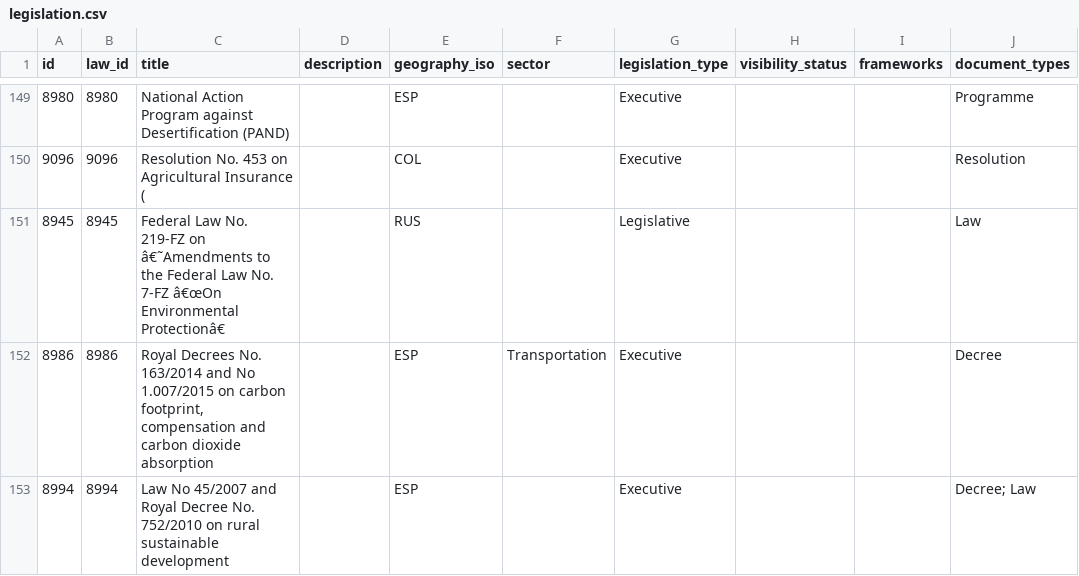
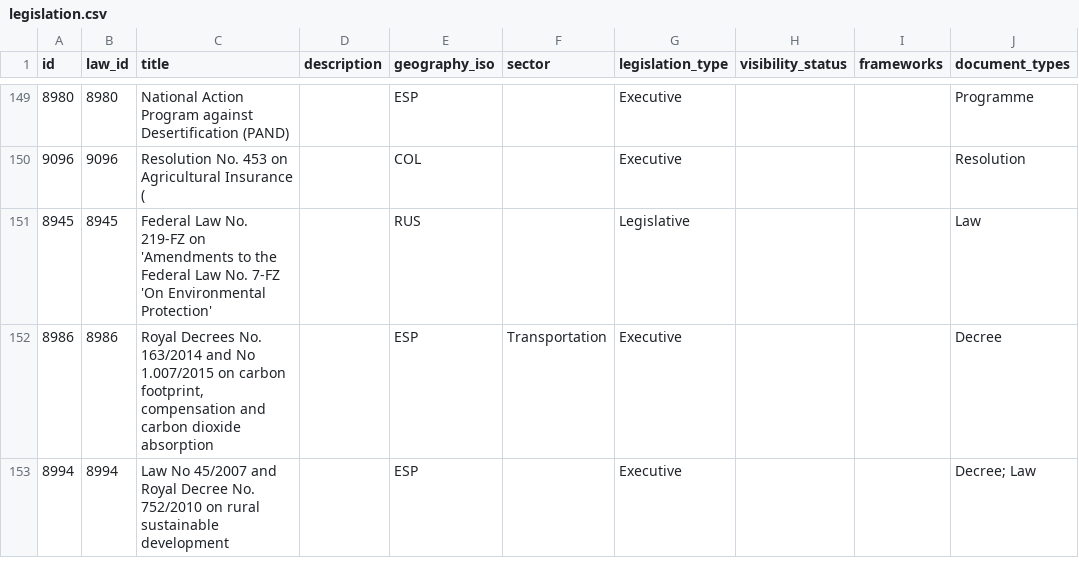
Before and after one commit to Vizzuality/laws_and_pathways, a CSV file: db/seeds/laws_migration/legislation.csv, drawn as a sheet; only a part is shown, gaps mark what is left out; the diff covers the shown part only; the diff names each change by its address in the sheet, - before the commit and + after, or states it on an @@ line.

```diff
--- a/db/seeds/laws_migration/legislation.csv
+++ b/db/seeds/laws_migration/legislation.csv
-C151 (title): …219-FZ on â€˜Amendments to the Federal Law No. 7-FZ â€œOn Environmental Protectionâ€
+C151 (title): …219-FZ on 'Amendments to the Federal Law No. 7-FZ 'On Environmental Protection'
```
Also changed, not shown: 23 edited cells elsewhere in this file.
